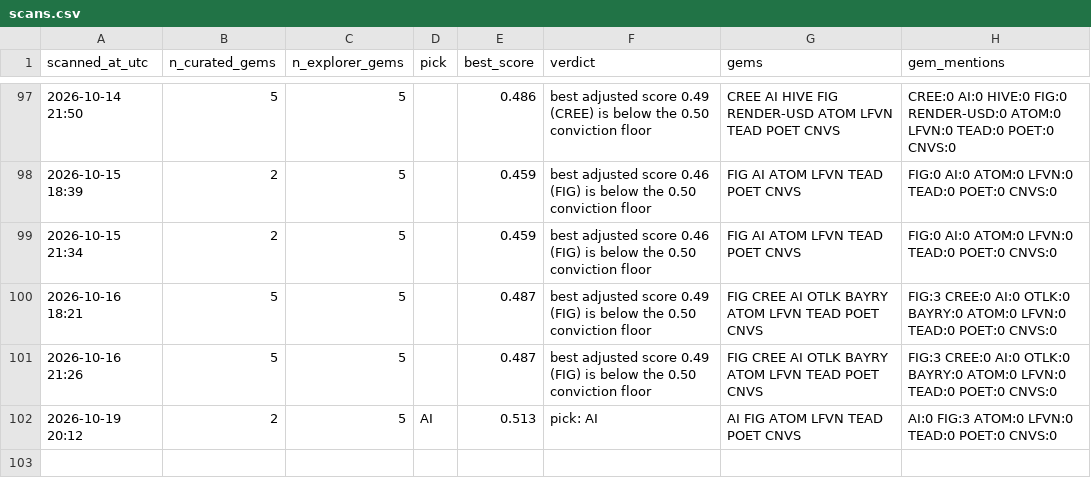
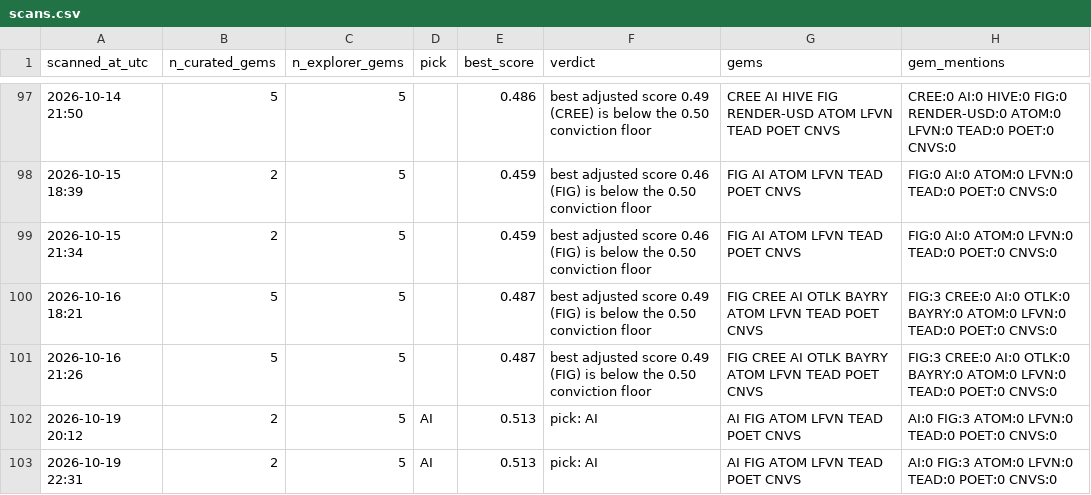
Before and after one commit to cbaduboateng/nicol-calcium-score, a CSV file: portfolio/scans.csv, drawn as a sheet; only a part is shown, gaps mark what is left out; the diff names each change by its address in the sheet, - before the commit and + after, or states it on an @@ line.

```diff
--- a/portfolio/scans.csv
+++ b/portfolio/scans.csv
+row 103: 2026-10-19 22:31 | 2 | 5 | AI | 0.513 | pick: AI | AI FIG ATOM LFVN TEAD POET CNVS | AI:0 FIG:3 ATOM:0 LFVN:0 TEAD:0 POET:0 CNVS:0
```
